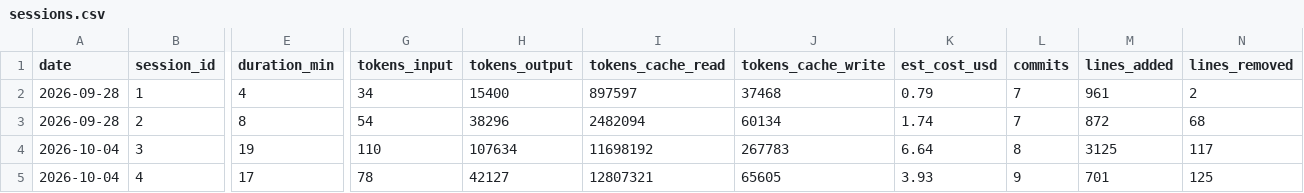
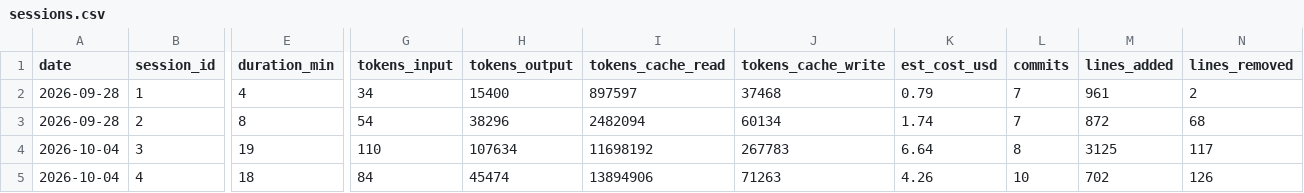
Before and after one commit to n-le-bourdiec/palimp, a CSV file: metrics/sessions.csv, drawn as a sheet; only a part is shown, gaps mark what is left out; the diff covers the shown part only; the diff names each change by its address in the sheet, - before the commit and + after, or states it on an @@ line.

```diff
--- a/metrics/sessions.csv
+++ b/metrics/sessions.csv
-E5 (duration_min): 17
+E5 (duration_min): 18
-G5 (tokens_input): 78
+G5 (tokens_input): 84
-H5 (tokens_output): 42127
+H5 (tokens_output): 45474
-I5 (tokens_cache_read): 12807321
+I5 (tokens_cache_read): 13894906
-J5 (tokens_cache_write): 65605
+J5 (tokens_cache_write): 71263
-K5 (est_cost_usd): 3.93
+K5 (est_cost_usd): 4.26
-L5 (commits): 9
+L5 (commits): 10
-M5 (lines_added): 701
+M5 (lines_added): 702
-N5 (lines_removed): 125
+N5 (lines_removed): 126
```
Also changed, not shown: 1 edited cell elsewhere in this file.
